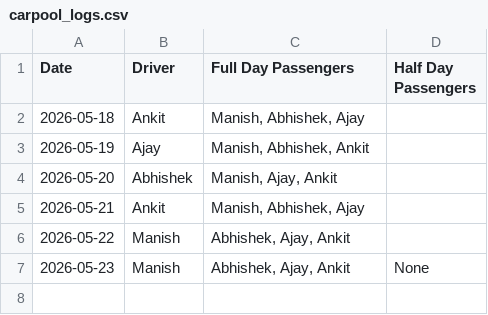
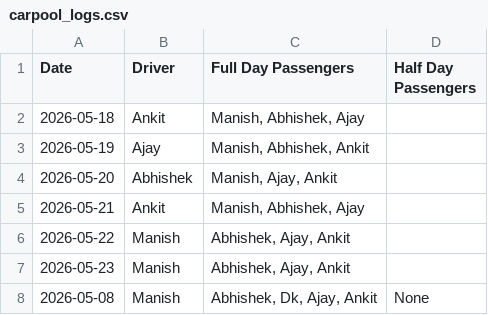
Before and after one commit to manishtripathiirman-collab/carpool-app, a CSV file: carpool_logs.csv, drawn as a sheet.

Commit message:
Update carpool records for 2026-05-08

```diff
--- a/carpool_logs.csv
+++ b/carpool_logs.csv
@@ -6,2 +6,3 @@ Date,Driver,Full Day Passengers,Half Day Passengers
 2026-05-22,Manish,"Abhishek, Ajay, Ankit",
-2026-05-23,Manish,"Abhishek, Ajay, Ankit",None
+2026-05-23,Manish,"Abhishek, Ajay, Ankit",
+2026-05-08,Manish,"Abhishek, Dk, Ajay, Ankit",None
```
